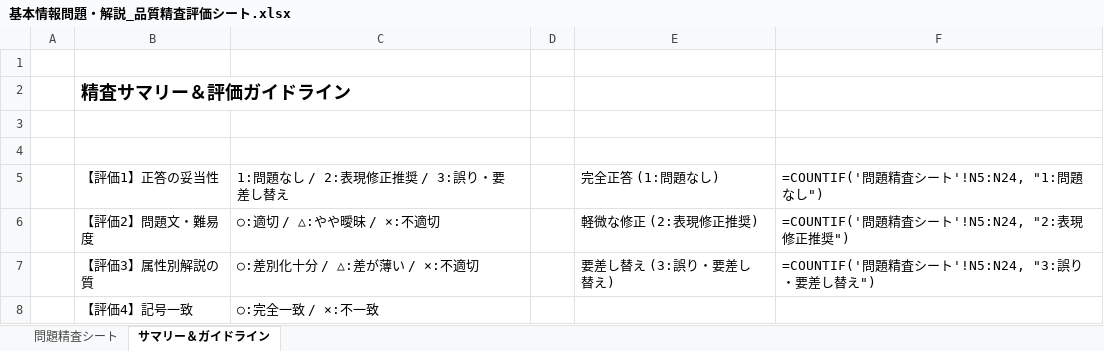
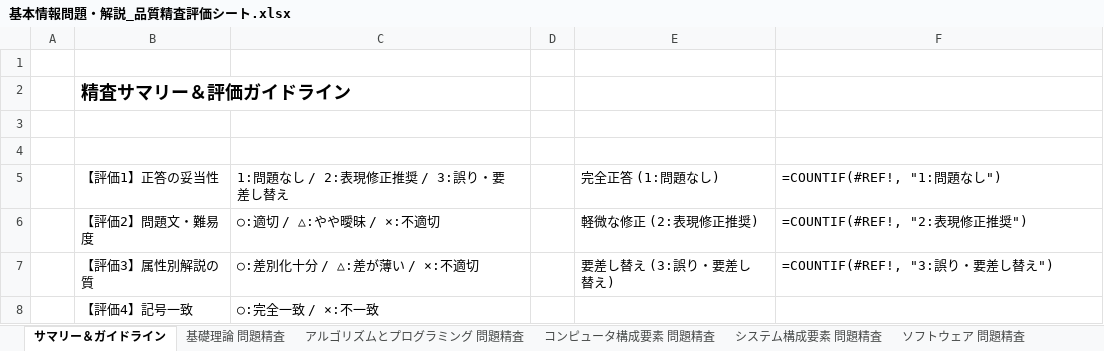
Before and after one commit to runrun920/de-ta-base, an Excel workbook: 基本情報問題・解説_品質精査評価シート.xlsx, sheet サマリー＆ガイドライン, drawn as a sheet; values as stored, in another font and other column widths than the file's, no borders; formulas without a stored value are shown as written; table styles not drawn; the diff names each change by its address in the sheet, - before the commit and + after, or states it on an @@ line.

```diff
--- a/基本情報問題・解説_品質精査評価シート.xlsx (sheet サマリー＆ガイドライン)
+++ b/基本情報問題・解説_品質精査評価シート.xlsx (sheet サマリー＆ガイドライン)
-sheet tab: 問題精査シート
+sheet tab: 基礎理論 問題精査
+sheet tab: アルゴリズムとプログラミング 問題精査
+sheet tab: コンピュータ構成要素 問題精査
+sheet tab: システム構成要素 問題精査
+sheet tab: ソフトウェア 問題精査
-F5 (件数): =COUNTIF('問題精査シート'!N5:N24, "1:問題なし")
+F5 (件数): =COUNTIF(#REF!, "1:問題なし")
-F6 (件数): =COUNTIF('問題精査シート'!N5:N24, "2:表現修正推奨")
+F6 (件数): =COUNTIF(#REF!, "2:表現修正推奨")
-F7 (件数): =COUNTIF('問題精査シート'!N5:N24, "3:誤り・要差し替え")
+F7 (件数): =COUNTIF(#REF!, "3:誤り・要差し替え")
```
Also changed, not shown: other sheet tabs, 11 other files.
